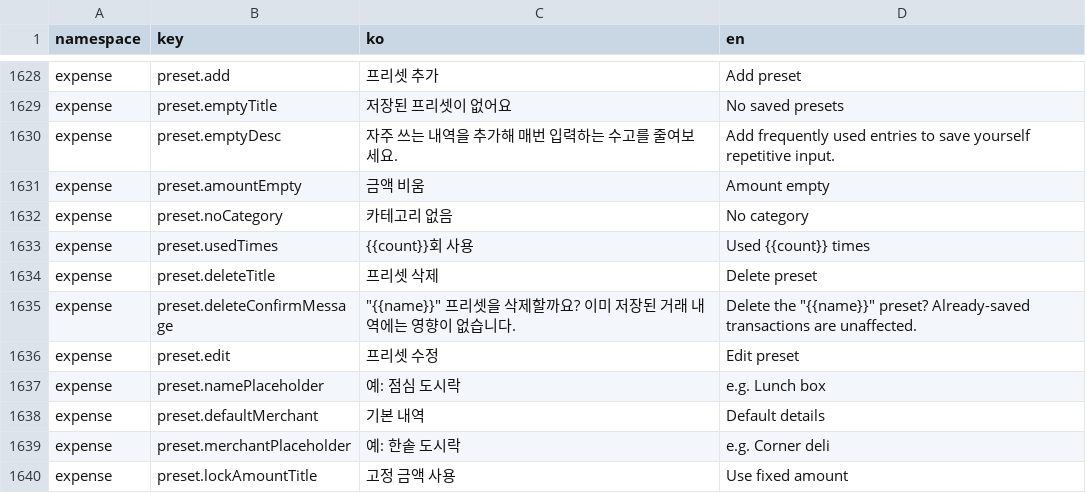
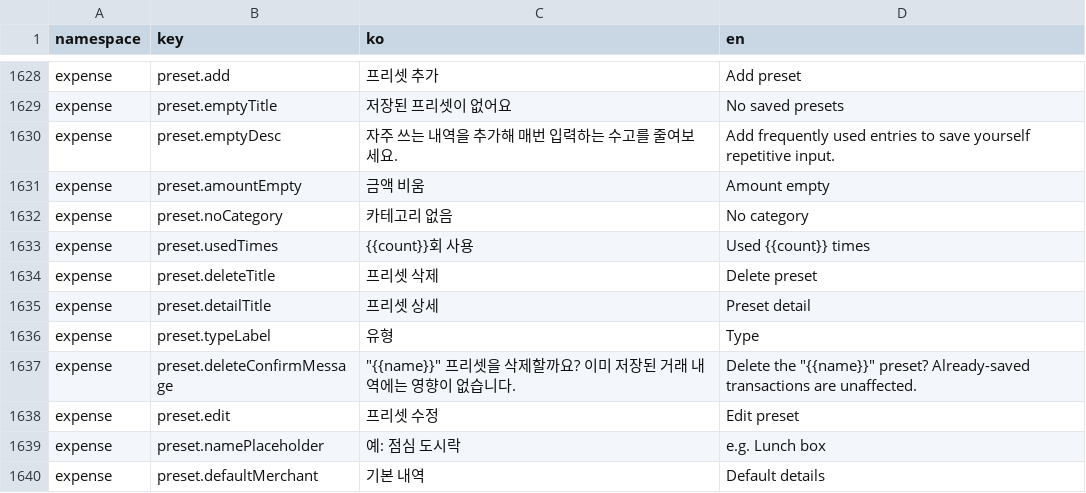
Before and after one commit to lshdainty/porest-desk-front, a CSV file: i18n/translations.csv, drawn as a sheet; only a part is shown, gaps mark what is left out; the shorter side is filled out with more unchanged rows; the diff names each change by its address in the sheet, - before the commit and + after, or states it on an @@ line.

```diff
--- a/i18n/translations.csv
+++ b/i18n/translations.csv
+row 1635: expense | preset.detailTitle | 프리셋 상세 | Preset detail
+row 1636: expense | preset.typeLabel | 유형 | Type
```
Also changed, not shown: 2 other files.
